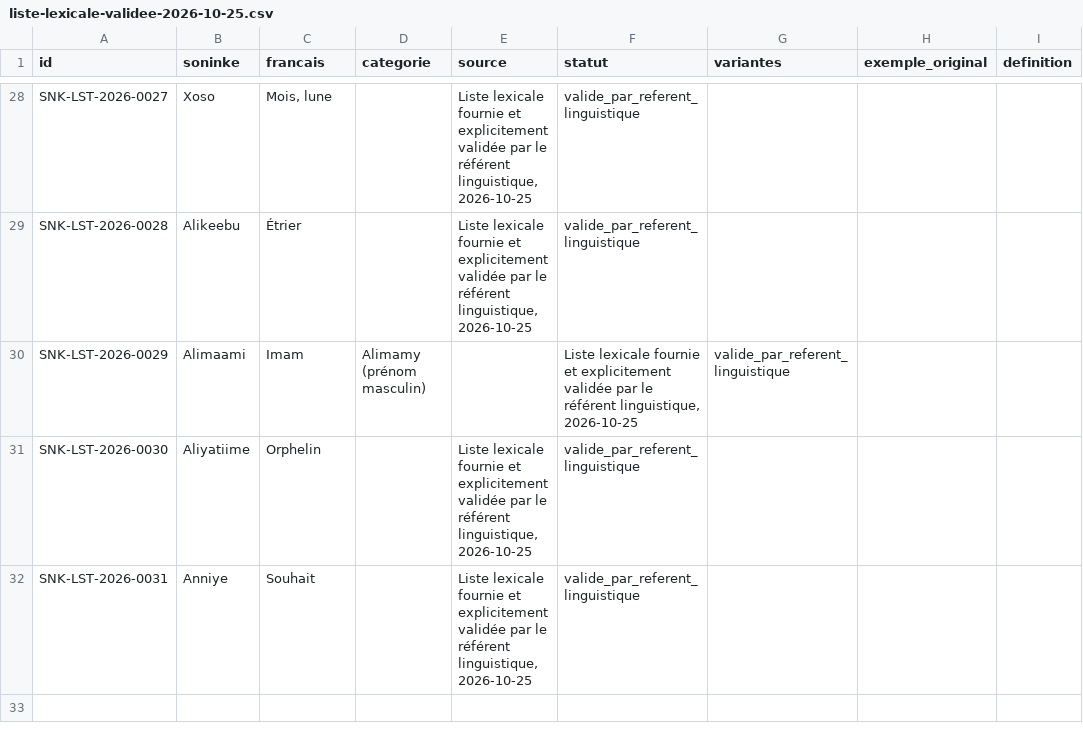
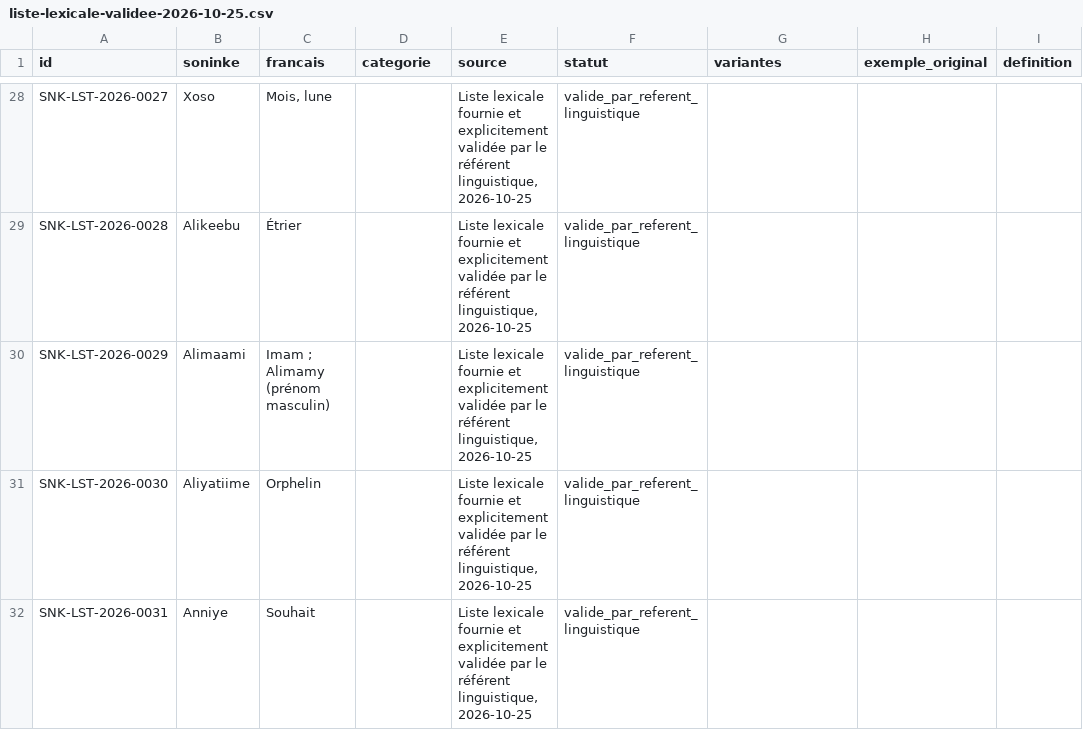
Before and after one commit to aydiarra-star/soninkeGPT, a CSV file: data/source/liste-lexicale-validee-2026-10-25.csv, drawn as a sheet; only a part is shown, gaps mark what is left out; the diff names each change by its address in the sheet, - before the commit and + after, or states it on an @@ line.

Commit message:
Corriger le séparateur de la traduction Alimaami

```diff
--- a/data/source/liste-lexicale-validee-2026-10-25.csv
+++ b/data/source/liste-lexicale-validee-2026-10-25.csv
-C30 (francais): Imam
+C30 (francais): Imam ; Alimamy (prénom masculin)
-D30 (categorie): Alimamy (prénom masculin)
+D30 (categorie): (empty)
-E30 (source): (empty)
+E30 (source): Liste lexicale fournie et explicitement validée par le référent linguistique, 2026-10-25
-F30 (statut): Liste lexicale fournie et explicitement validée par le référent linguistique, 2026-10-25
+F30 (statut): valide_par_referent_linguistique
-G30 (variantes): valide_par_referent_linguistique
+G30 (variantes): (empty)
```
